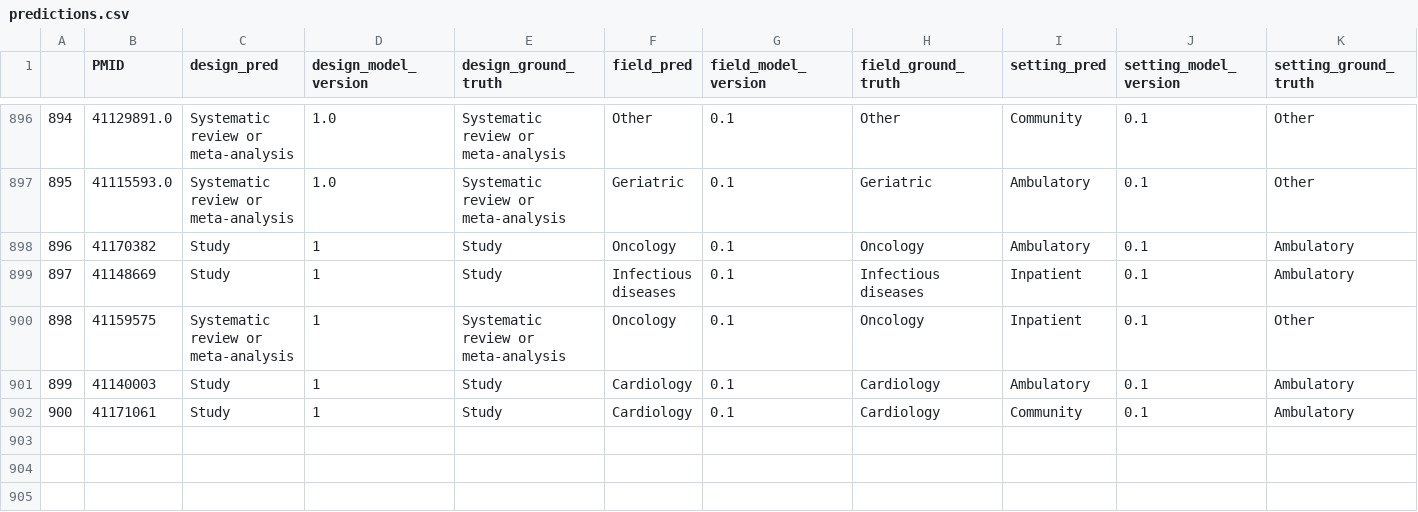
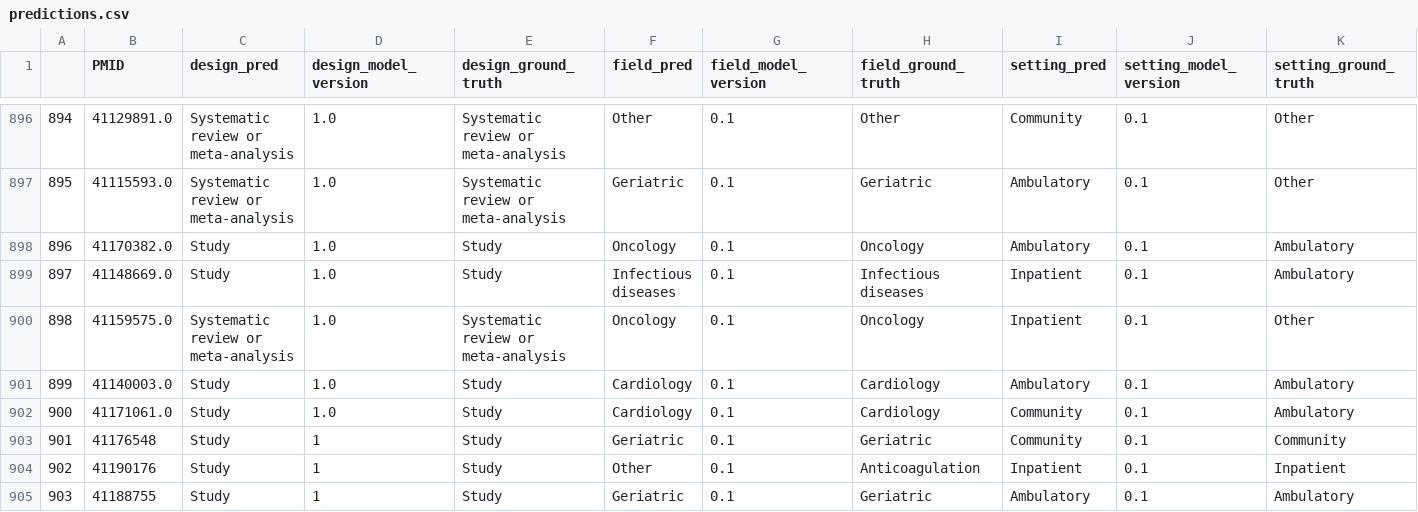
Before and after one commit to urppchusj/impactpharmacie, a CSV file: data/second_gen/predictions.csv, drawn as a sheet; only a part is shown, gaps mark what is left out.

```diff
--- a/data/second_gen/predictions.csv
+++ b/data/second_gen/predictions.csv
@@ -897,6 +897,9 @@
 895,41115593.0,Systematic review or meta-analysis,1.0,Systematic review or meta-analysis,Geriatric,0.1,Geriatric,Ambulatory,0.1,Other
-896,41170382,Study,1,Study,Oncology,0.1,Oncology,Ambulatory,0.1,Ambulatory
-897,41148669,Study,1,Study,Infectious diseases,0.1,Infectious diseases,Inpatient,0.1,Ambulatory
-898,41159575,Systematic review or meta-analysis,1,Systematic review or meta-analysis,Oncology,0.1,Oncology,Inpatient,0.1,Other
-899,41140003,Study,1,Study,Cardiology,0.1,Cardiology,Ambulatory,0.1,Ambulatory
-900,41171061,Study,1,Study,Cardiology,0.1,Cardiology,Community,0.1,Ambulatory
+896,41170382.0,Study,1.0,Study,Oncology,0.1,Oncology,Ambulatory,0.1,Ambulatory
+897,41148669.0,Study,1.0,Study,Infectious diseases,0.1,Infectious diseases,Inpatient,0.1,Ambulatory
+898,41159575.0,Systematic review or meta-analysis,1.0,Systematic review or meta-analysis,Oncology,0.1,Oncology,Inpatient,0.1,Other
+899,41140003.0,Study,1.0,Study,Cardiology,0.1,Cardiology,Ambulatory,0.1,Ambulatory
+900,41171061.0,Study,1.0,Study,Cardiology,0.1,Cardiology,Community,0.1,Ambulatory
+901,41176548,Study,1,Study,Geriatric,0.1,Geriatric,Community,0.1,Community
+902,41190176,Study,1,Study,Other,0.1,Anticoagulation,Inpatient,0.1,Inpatient
+903,41188755,Study,1,Study,Geriatric,0.1,Geriatric,Ambulatory,0.1,Ambulatory
```
Also changed, not shown: data/second_gen/extraction_log.csv, 2 other files.
